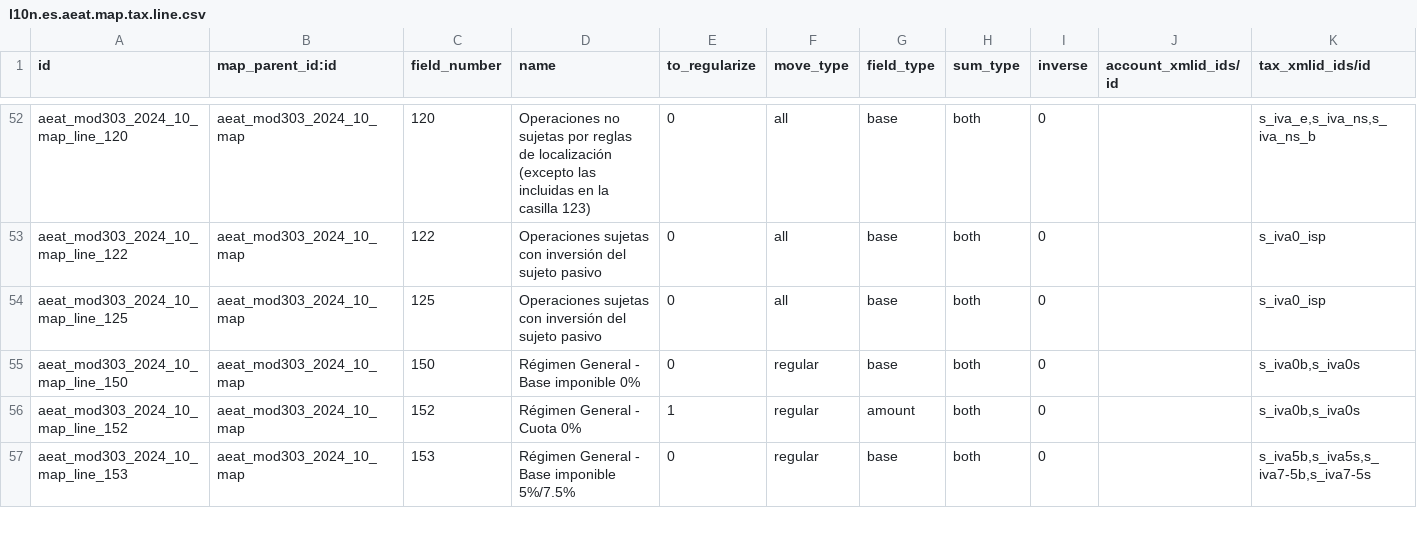
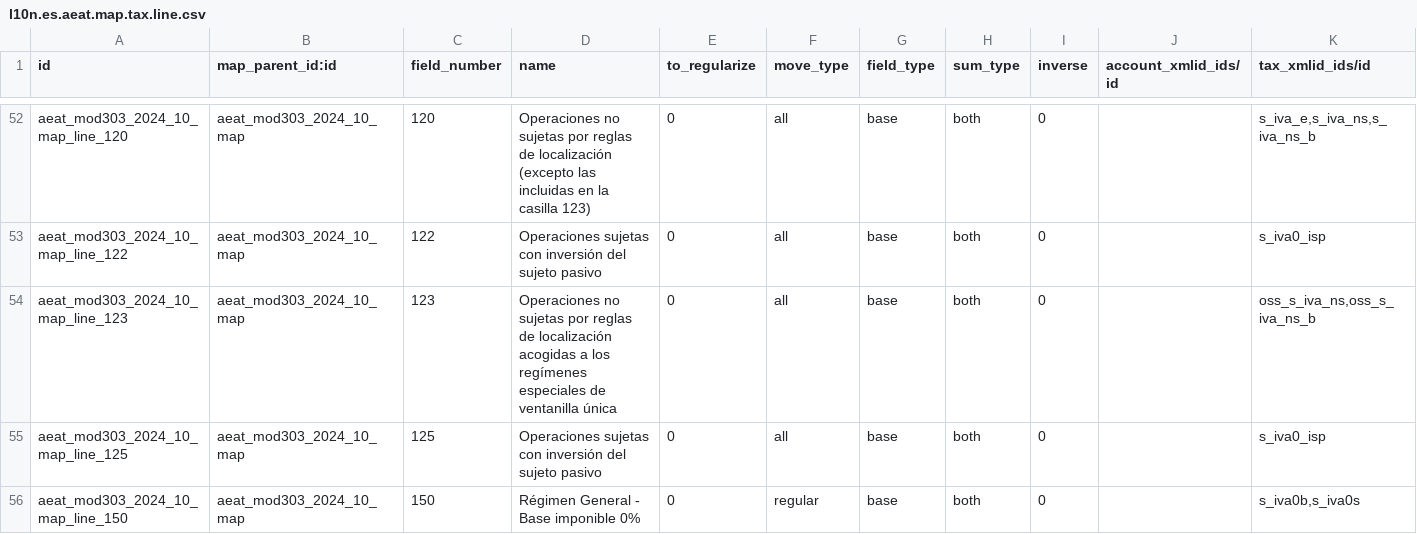
Before and after one commit to OCA/l10n-spain, a CSV file: l10n_es_aeat_mod303/data/2024-10/l10n.es.aeat.map.tax.line.csv, drawn as a sheet; only a part is shown, gaps mark what is left out; the shorter side is filled out with more unchanged rows.

Commit message:
[FIX] l10n_es_aeat_mod303: One-stop shop sales in box 123
Box 123 ("Operaciones no sujetas por reglas de localización acogidas a los regímenes especiales de ventanilla única", record design DR303e26v101, page 03) is written by the 2024-10 and 2026 exports, but the map had no line 123, so it was always 0. In 18.0 it was filled by `l10n_es_aeat_mod303_oss`, which was not migrated to 19.0.

Odoo core 20.0 tags its generic one-stop shop taxes `oss_s_iva_ns` and `oss_s_iva_ns_b` with `mod303[123]`, and they are now in a line 123 of the map in force since 2024-10. The per country taxes that `l10n_eu_oss` creates carry the same tag but no chart template xmlid, so the map can't take them: the roadmap says so.

```diff
--- a/l10n_es_aeat_mod303/data/2024-10/l10n.es.aeat.map.tax.line.csv
+++ b/l10n_es_aeat_mod303/data/2024-10/l10n.es.aeat.map.tax.line.csv
@@ -53,2 +53,3 @@ aeat_mod303_2024_10_map_line_120,aeat_mod303_2024_10_map,120,Operaciones no suje
 aeat_mod303_2024_10_map_line_122,aeat_mod303_2024_10_map,122,Operaciones sujetas con inversión del sujeto pasivo,0,all,base,both,0,,s_iva0_isp
+aeat_mod303_2024_10_map_line_123,aeat_mod303_2024_10_map,123,Operaciones no sujetas por reglas de localización acogidas a los regímenes especiales de ventanilla única,0,all,base,both,0,,"oss_s_iva_ns,oss_s_iva_ns_b"
 aeat_mod303_2024_10_map_line_125,aeat_mod303_2024_10_map,125,Operaciones sujetas con inversión del sujeto pasivo,0,all,base,both,0,,s_iva0_isp
```
Also changed, not shown: l10n_es_aeat_mod303/data/2024-10/l10n.es.aeat.map.tax.line.tax.csv, 4 other files.
